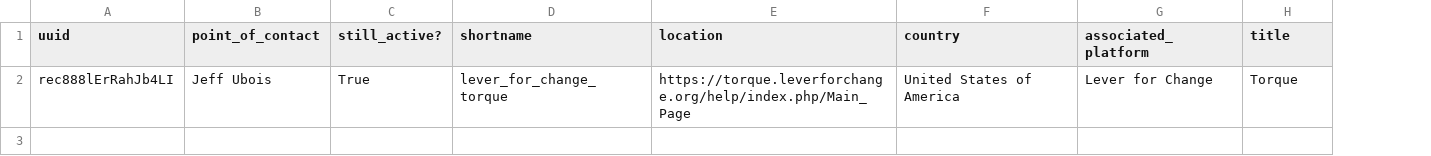
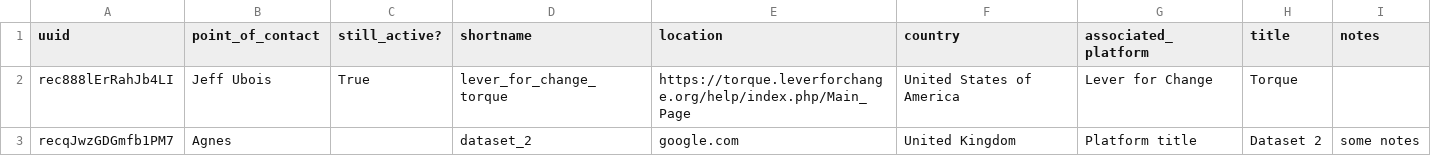
Before and after one commit to agnescameron/grants-commons-index, a CSV file: index_archive/Grant_Datasets.csv, drawn as a sheet; the diff names each change by its address in the sheet, - before the commit and + after, or states it on an @@ line.

```diff
--- a/index_archive/Grant_Datasets.csv
+++ b/index_archive/Grant_Datasets.csv
+column I (notes), empty
+row 3: recqJwzGDGmfb1PM7 | Agnes |  | dataset_2 | google.com | United Kingdom | Platform title | Dataset 2 | some notes
```
Also changed, not shown: 4 other files.
